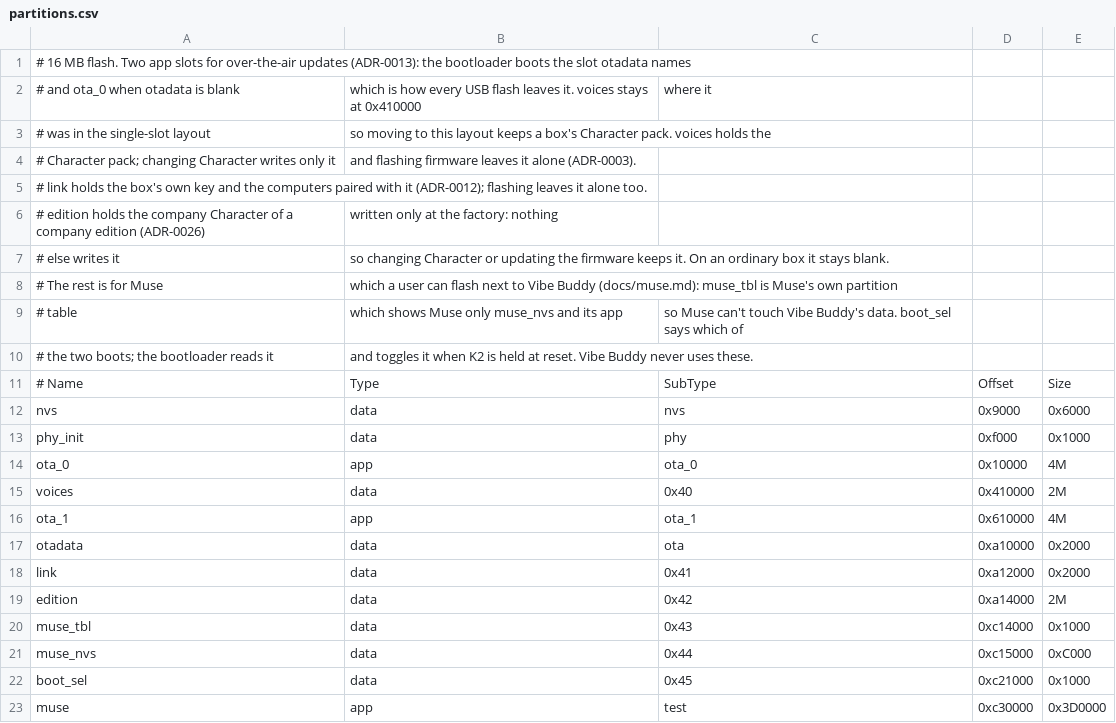
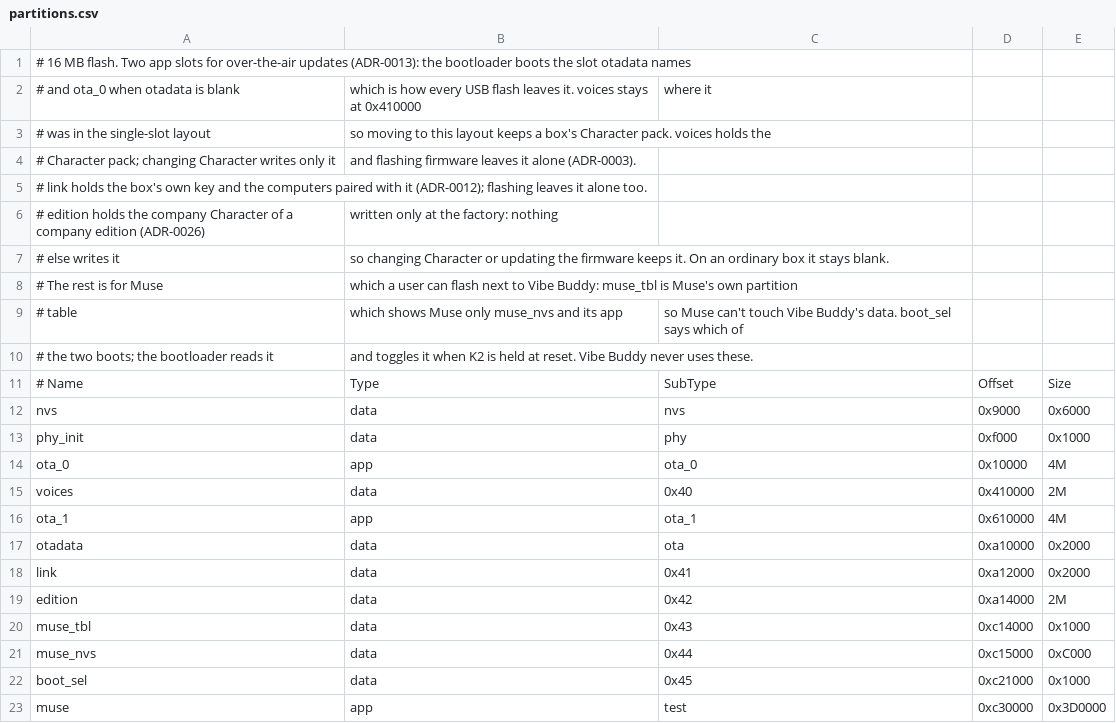
Before and after one commit to second-state/vibebuddy, a CSV file: firmware/partitions.csv, drawn as a sheet.

```diff
--- a/firmware/partitions.csv
+++ b/firmware/partitions.csv
@@ -7,3 +7,3 @@
 # else writes it, so changing Character or updating the firmware keeps it. On an ordinary box it stays blank.
-# The rest is for Muse, which a user can flash next to Vibe Buddy (docs/muse.md): muse_tbl is Muse's own partition
+# The rest is for Muse, which a user can flash next to Vibe Buddy: muse_tbl is Muse's own partition
 # table, which shows Muse only muse_nvs and its app, so Muse can't touch Vibe Buddy's data. boot_sel says which of
```
Also changed, not shown: 9 other files.
